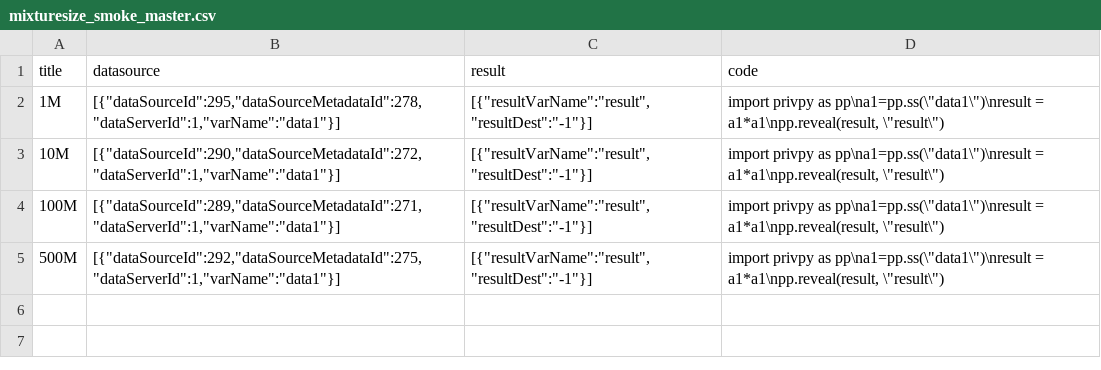
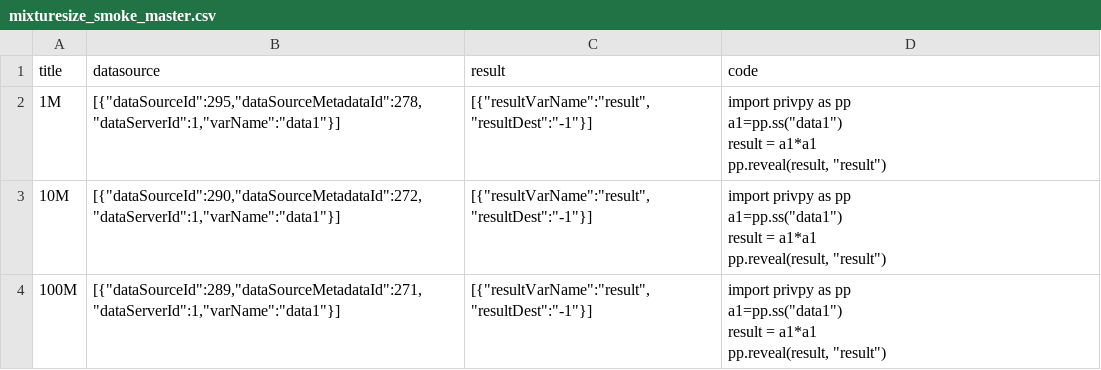
Before and after one commit to zhangxu-code/qingjiao-smoke, a CSV file: datainput/tm/mixturesize_smoke_master.csv, drawn as a sheet.

```diff
--- a/datainput/tm/mixturesize_smoke_master.csv
+++ b/datainput/tm/mixturesize_smoke_master.csv
@@ -1,5 +1,13 @@
 title,datasource,result,code
-1M,"[{""dataSourceId"":295,""dataSourceMetadataId"":278,""dataServerId"":1,""varName"":""data1""}]","[{""resultVarName"":""result"",""resultDest"":""-1""}]","import privpy as pp\na1=pp.ss(\""data1\"")\nresult = a1*a1\npp.reveal(result, \""result\"")"
-10M,"[{""dataSourceId"":290,""dataSourceMetadataId"":272,""dataServerId"":1,""varName"":""data1""}]","[{""resultVarName"":""result"",""resultDest"":""-1""}]","import privpy as pp\na1=pp.ss(\""data1\"")\nresult = a1*a1\npp.reveal(result, \""result\"")"
-100M,"[{""dataSourceId"":289,""dataSourceMetadataId"":271,""dataServerId"":1,""varName"":""data1""}]","[{""resultVarName"":""result"",""resultDest"":""-1""}]","import privpy as pp\na1=pp.ss(\""data1\"")\nresult = a1*a1\npp.reveal(result, \""result\"")"
-500M,"[{""dataSourceId"":292,""dataSourceMetadataId"":275,""dataServerId"":1,""varName"":""data1""}]","[{""resultVarName"":""result"",""resultDest"":""-1""}]","import privpy as pp\na1=pp.ss(\""data1\"")\nresult = a1*a1\npp.reveal(result, \""result\"")"
+1M,"[{""dataSourceId"":295,""dataSourceMetadataId"":278,""dataServerId"":1,""varName"":""data1""}]","[{""resultVarName"":""result"",""resultDest"":""-1""}]","import privpy as pp
+a1=pp.ss(""data1"")
+result = a1*a1
+pp.reveal(result, ""result"")"
+10M,"[{""dataSourceId"":290,""dataSourceMetadataId"":272,""dataServerId"":1,""varName"":""data1""}]","[{""resultVarName"":""result"",""resultDest"":""-1""}]","import privpy as pp
+a1=pp.ss(""data1"")
+result = a1*a1
+pp.reveal(result, ""result"")"
+100M,"[{""dataSourceId"":289,""dataSourceMetadataId"":271,""dataServerId"":1,""varName"":""data1""}]","[{""resultVarName"":""result"",""resultDest"":""-1""}]","import privpy as pp
+a1=pp.ss(""data1"")
+result = a1*a1
+pp.reveal(result, ""result"")"
```
Also changed, not shown: datainput/tm/1M_heartbeat_master.csv, datainput/tm/6_alg_smoke_master.csv.
